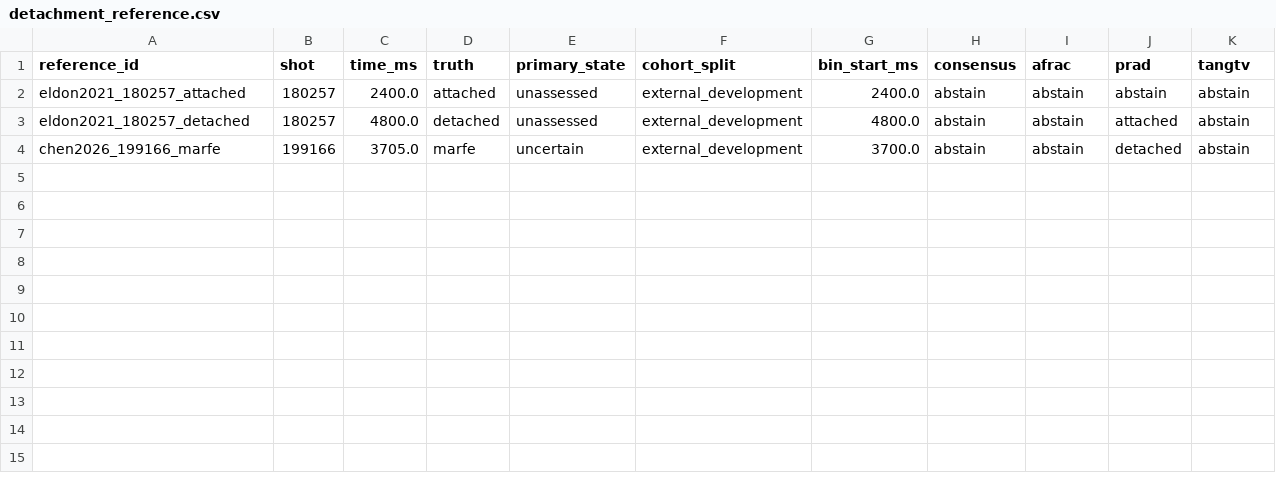
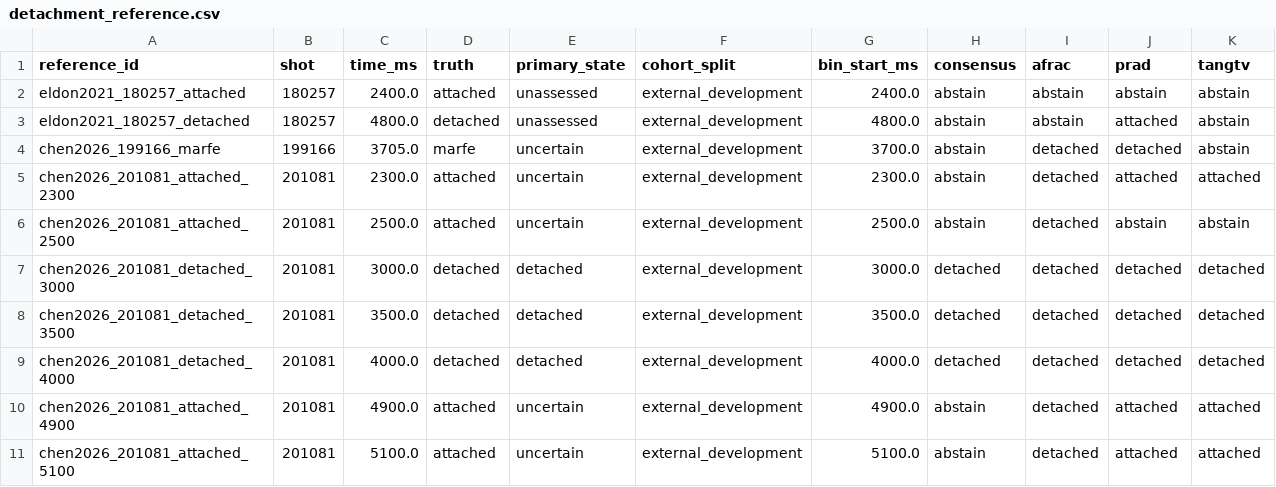
Before and after one commit to PlasmaControl/FusionAIHub, a CSV file: docs/labeler/results/detachment_reference.csv, drawn as a sheet.

Commit message:
labeler: regenerate detachment labels, agreement, coverage and results records for round 4

```diff
--- a/docs/labeler/results/detachment_reference.csv
+++ b/docs/labeler/results/detachment_reference.csv
@@ -3,2 +3,9 @@ eldon2021_180257_attached,180257,2400.0,attached,unassessed,external_development
 eldon2021_180257_detached,180257,4800.0,detached,unassessed,external_development,4800.0,abstain,abstain,attached,abstain
-chen2026_199166_marfe,199166,3705.0,marfe,uncertain,external_development,3700.0,abstain,abstain,detached,abstain
+chen2026_199166_marfe,199166,3705.0,marfe,uncertain,external_development,3700.0,abstain,detached,detached,abstain
+chen2026_201081_attached_2300,201081,2300.0,attached,uncertain,external_development,2300.0,abstain,detached,attached,attached
+chen2026_201081_attached_2500,201081,2500.0,attached,uncertain,external_development,2500.0,abstain,detached,abstain,abstain
+chen2026_201081_detached_3000,201081,3000.0,detached,detached,external_development,3000.0,detached,detached,detached,detached
+chen2026_201081_detached_3500,201081,3500.0,detached,detached,external_development,3500.0,detached,detached,detached,detached
+chen2026_201081_detached_4000,201081,4000.0,detached,detached,external_development,4000.0,detached,detached,detached,detached
+chen2026_201081_attached_4900,201081,4900.0,attached,uncertain,external_development,4900.0,abstain,detached,attached,attached
+chen2026_201081_attached_5100,201081,5100.0,attached,uncertain,external_development,5100.0,abstain,detached,attached,attached
```
Also changed, not shown: data/events/detachment/shots.csv, 19 other files.
